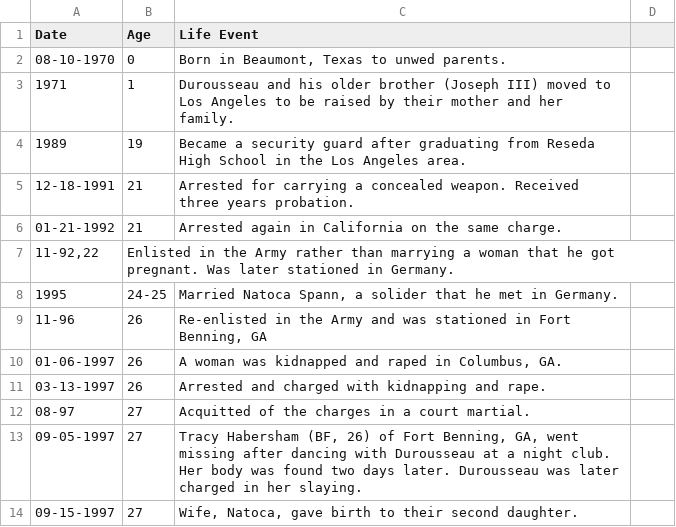
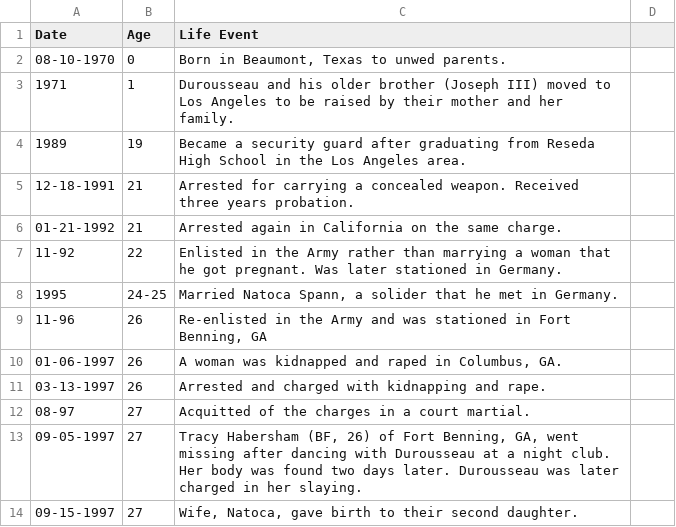
Before and after one commit to ajithksenthil/CrimeArchetypes, a CSV file: mnt/data/csv/Type1_durousseau_paul.csv, drawn as a sheet; only a part is shown.

Commit message:
CLEANED_Type1_durousseau_paul.csv

```diff
--- a/mnt/data/csv/Type1_durousseau_paul.csv
+++ b/mnt/data/csv/Type1_durousseau_paul.csv
@@ -6,3 +6,3 @@ Date,Age,Life Event,
 "01-21-1992",21,"Arrested again in California on the same charge.",
-"11-92,22","Enlisted in the Army rather than marrying a woman that he got pregnant. Was later stationed in Germany.",
+"11-92",22,"Enlisted in the Army rather than marrying a woman that he got pregnant. Was later stationed in Germany.",
 1995,"24-25","Married Natoca Spann, a solider that he met in Germany.",
```
